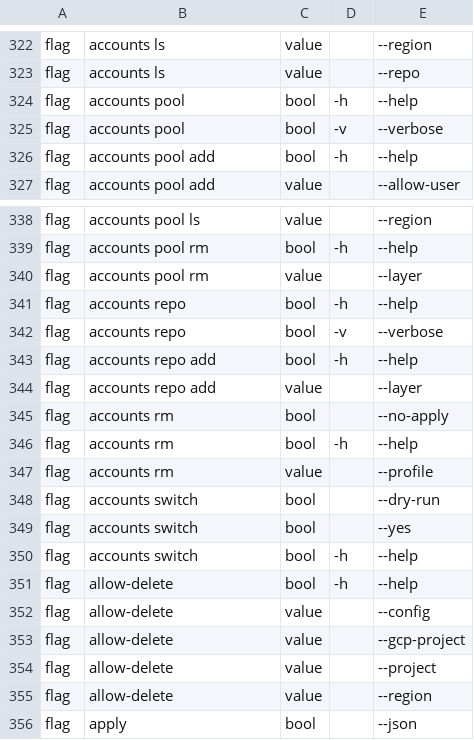
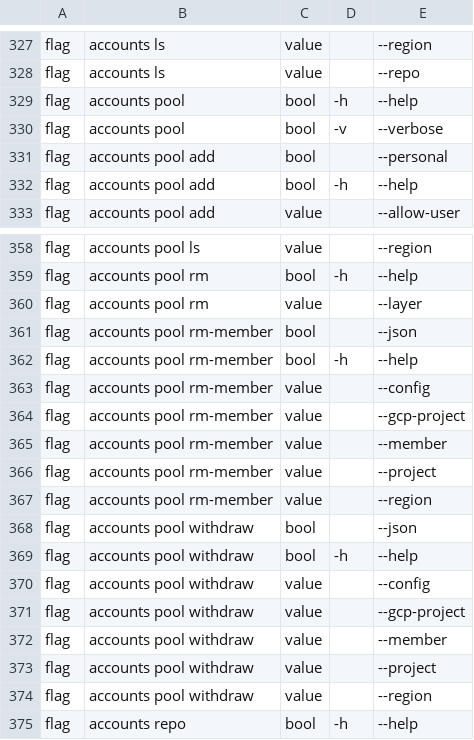
Before and after one commit to dimipaun/fugaro, a TSV file: scripts/live-checks/lib/fugaro-surface.tsv, drawn as a sheet; only a part is shown, gaps mark what is left out; the shorter side is filled out with more unchanged rows; the diff covers the shown part only.

```diff
--- a/scripts/live-checks/lib/fugaro-surface.tsv
+++ b/scripts/live-checks/lib/fugaro-surface.tsv
@@ -325,2 +330,3 @@ flag	accounts pool	bool	-h	--help
 flag	accounts pool	bool	-v	--verbose
+flag	accounts pool add	bool		--personal
 flag	accounts pool add	bool	-h	--help
@@ -340,2 +360,16 @@ flag	accounts pool rm	bool	-h	--help
 flag	accounts pool rm	value		--layer
+flag	accounts pool rm-member	bool		--json
+flag	accounts pool rm-member	bool	-h	--help
+flag	accounts pool rm-member	value		--config
+flag	accounts pool rm-member	value		--gcp-project
+flag	accounts pool rm-member	value		--member
+flag	accounts pool rm-member	value		--project
+flag	accounts pool rm-member	value		--region
+flag	accounts pool withdraw	bool		--json
+flag	accounts pool withdraw	bool	-h	--help
+flag	accounts pool withdraw	value		--config
+flag	accounts pool withdraw	value		--gcp-project
+flag	accounts pool withdraw	value		--member
+flag	accounts pool withdraw	value		--project
+flag	accounts pool withdraw	value		--region
 flag	accounts repo	bool	-h	--help
```
Also changed, not shown: 19 added rows elsewhere in this file, 1 other file.
